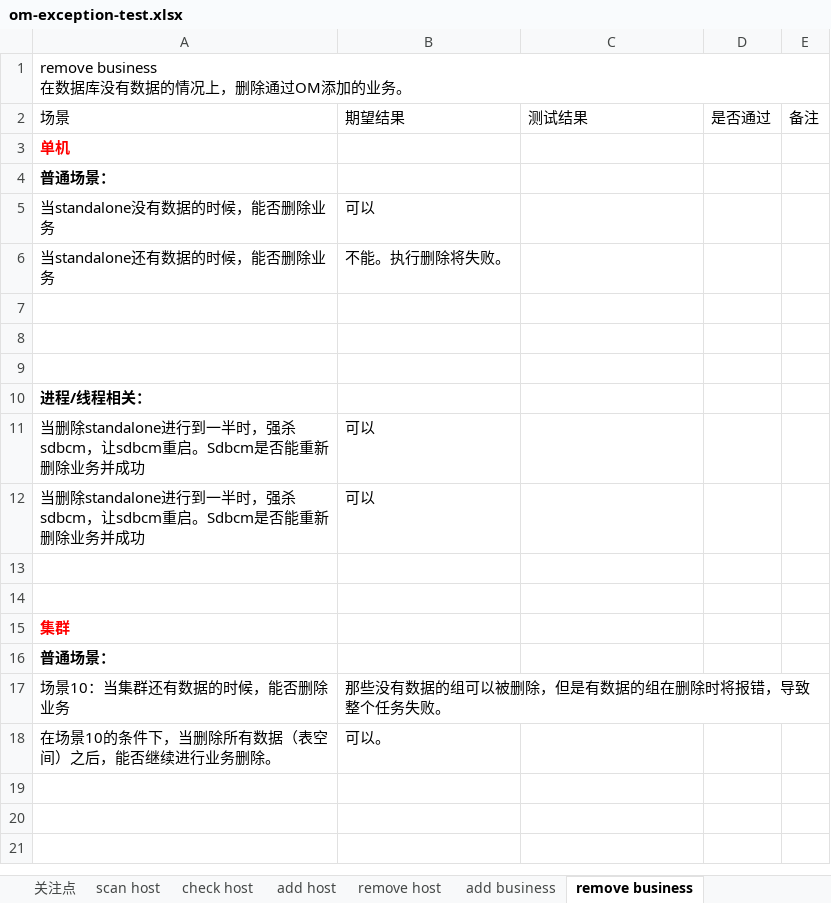
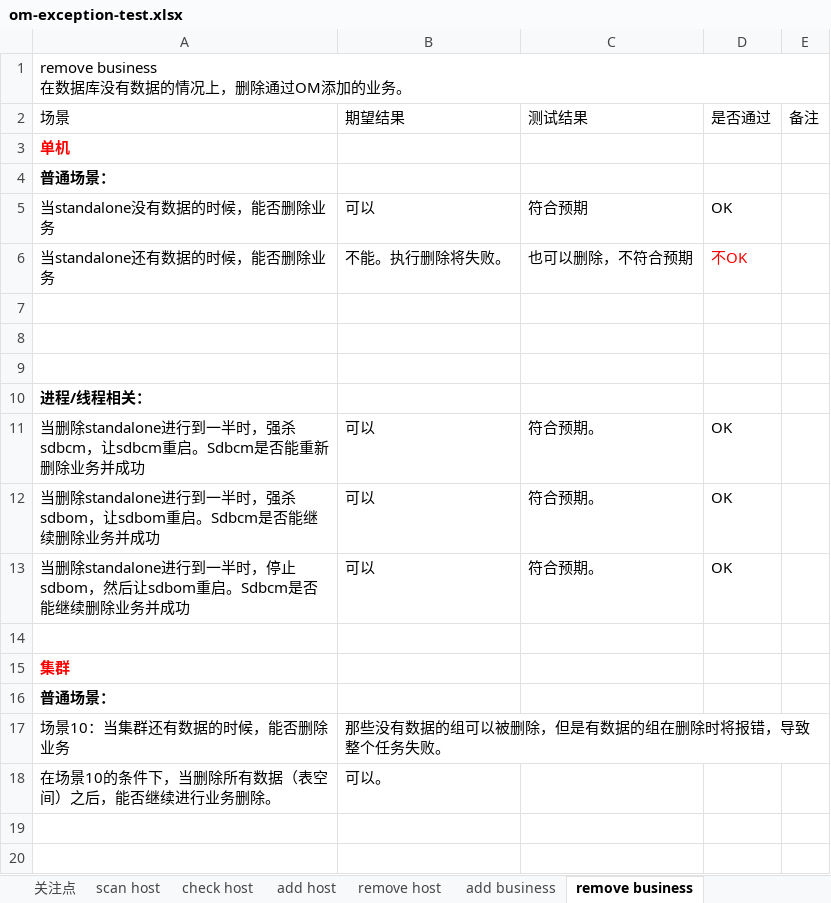
Before and after one commit to Vivian-hihi/SequoiaDB, an Excel workbook: internal_doc/05.测试设计/OM/om-exception-test.xlsx, sheet remove business, drawn as a sheet; only a part is shown; the shorter side is filled out with more unchanged rows; values as stored, in another font and other column widths than the file's, no borders; removed rows and columns are numbered as before the commit, all else as after; the diff names each change by its address in the sheet, - before the commit and + after, or states it on an @@ line.

```diff
--- a/internal_doc/05.测试设计/OM/om-exception-test.xlsx (sheet remove business)
+++ b/internal_doc/05.测试设计/OM/om-exception-test.xlsx (sheet remove business)
-C5: (empty)
+C5: 符合预期
-D5: (empty)
+D5: OK
-C6: (empty)
+C6: 也可以删除，不符合预期
-D6: (empty)
+D6: 不OK
-C11: (empty)
+C11: 符合预期。
-D11: (empty)
+D11: OK
-row 12: 当删除standalone进行到一半时，强杀sdbcm，让sdbcm重启。Sdbcm是否能重新删除业务并成功 | 可以
-row 12: (empty)
+row 12: 当删除standalone进行到一半时，强杀sdbom，让sdbom重启。Sdbcm是否能继续删除业务并成功 | 可以 | 符合预期。 | OK
+row 13: 当删除standalone进行到一半时，停止sdbom，然后让sdbom重启。Sdbcm是否能继续删除业务并成功 | 可以 | 符合预期。 | OK
```
Also changed, not shown: sheet scan host, sheet add business, sheet check host, sheet add host, sheet remove host.
